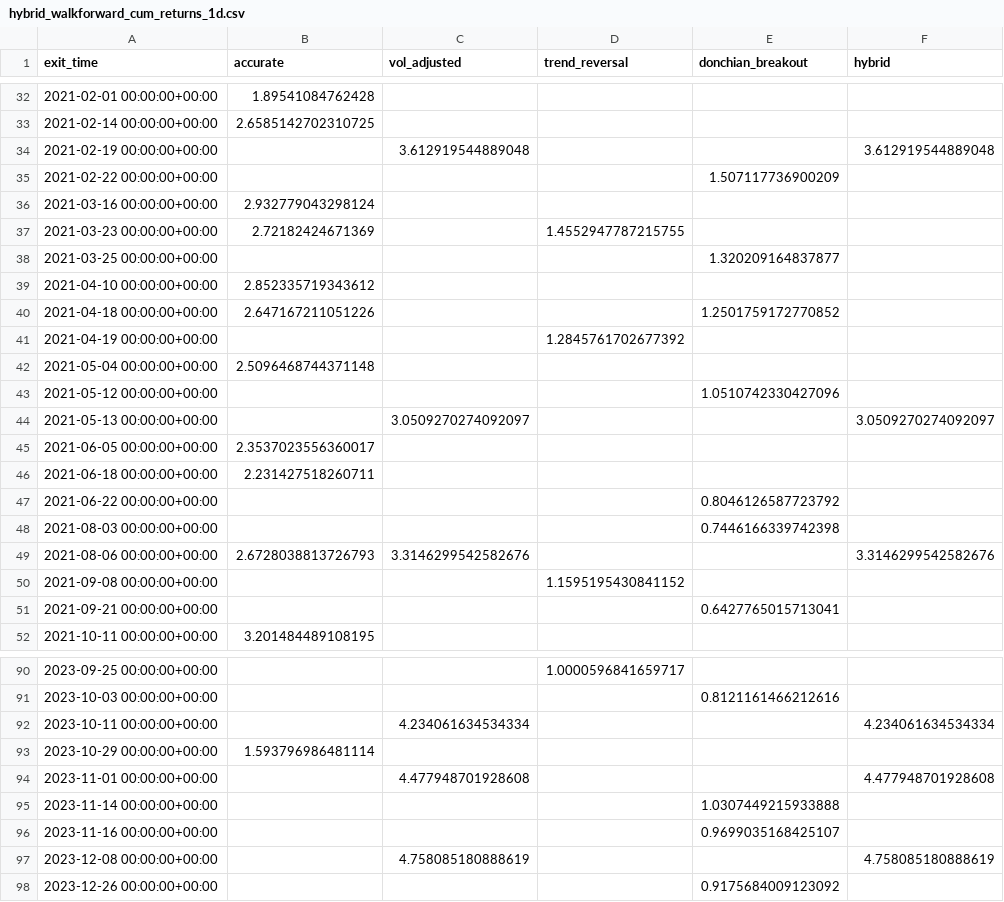
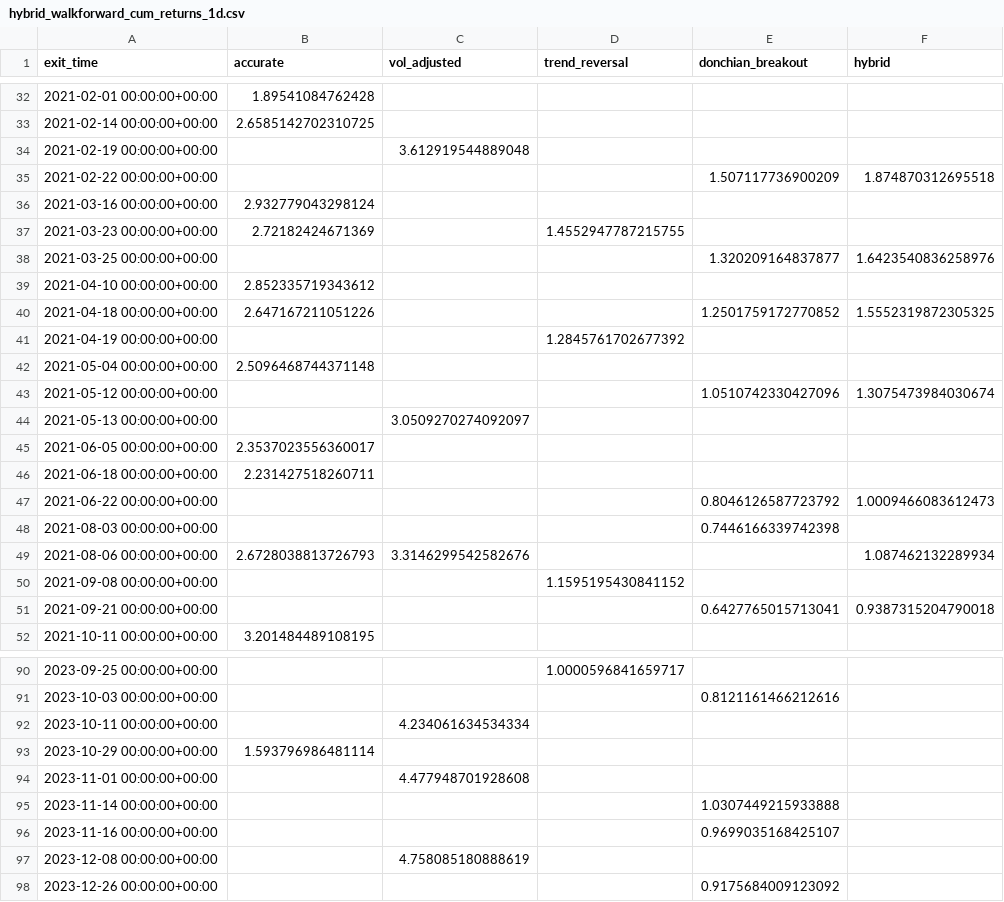
Before and after one commit to EnriqueCerv/Simple_trading_strats, a CSV file: results/hybrid_walkforward_cum_returns_1d.csv, drawn as a sheet; only a part is shown, gaps mark what is left out; the diff covers the shown part only.

```diff
--- a/results/hybrid_walkforward_cum_returns_1d.csv
+++ b/results/hybrid_walkforward_cum_returns_1d.csv
@@ -33,20 +33,20 @@ exit_time,accurate,vol_adjusted,trend_reversal,donchian_breakout,hybrid
 2021-02-14 00:00:00+00:00,2.6585142702310725,,,,
-2021-02-19 00:00:00+00:00,,3.612919544889048,,,3.612919544889048
-2021-02-22 00:00:00+00:00,,,,1.507117736900209,
+2021-02-19 00:00:00+00:00,,3.612919544889048,,,
+2021-02-22 00:00:00+00:00,,,,1.507117736900209,1.874870312695518
 2021-03-16 00:00:00+00:00,2.932779043298124,,,,
 2021-03-23 00:00:00+00:00,2.72182424671369,,1.4552947787215755,,
-2021-03-25 00:00:00+00:00,,,,1.320209164837877,
+2021-03-25 00:00:00+00:00,,,,1.320209164837877,1.6423540836258976
 2021-04-10 00:00:00+00:00,2.852335719343612,,,,
-2021-04-18 00:00:00+00:00,2.647167211051226,,,1.2501759172770852,
+2021-04-18 00:00:00+00:00,2.647167211051226,,,1.2501759172770852,1.5552319872305325
 2021-04-19 00:00:00+00:00,,,1.2845761702677392,,
 2021-05-04 00:00:00+00:00,2.5096468744371148,,,,
-2021-05-12 00:00:00+00:00,,,,1.0510742330427096,
-2021-05-13 00:00:00+00:00,,3.0509270274092097,,,3.0509270274092097
+2021-05-12 00:00:00+00:00,,,,1.0510742330427096,1.3075473984030674
+2021-05-13 00:00:00+00:00,,3.0509270274092097,,,
 2021-06-05 00:00:00+00:00,2.3537023556360017,,,,
 2021-06-18 00:00:00+00:00,2.231427518260711,,,,
-2021-06-22 00:00:00+00:00,,,,0.8046126587723792,
+2021-06-22 00:00:00+00:00,,,,0.8046126587723792,1.0009466083612473
 2021-08-03 00:00:00+00:00,,,,0.7446166339742398,
-2021-08-06 00:00:00+00:00,2.6728038813726793,3.3146299542582676,,,3.3146299542582676
+2021-08-06 00:00:00+00:00,2.6728038813726793,3.3146299542582676,,,1.087462132289934
 2021-09-08 00:00:00+00:00,,,1.1595195430841152,,
-2021-09-21 00:00:00+00:00,,,,0.6427765015713041,
+2021-09-21 00:00:00+00:00,,,,0.6427765015713041,0.9387315204790018
 2021-10-11 00:00:00+00:00,3.201484489108195,,,,
@@ -91,8 +91,8 @@ exit_time,accurate,vol_adjusted,trend_reversal,donchian_breakout,hybrid
 2023-10-03 00:00:00+00:00,,,,0.8121161466212616,
-2023-10-11 00:00:00+00:00,,4.234061634534334,,,4.234061634534334
+2023-10-11 00:00:00+00:00,,4.234061634534334,,,
 2023-10-29 00:00:00+00:00,1.593796986481114,,,,
-2023-11-01 00:00:00+00:00,,4.477948701928608,,,4.477948701928608
+2023-11-01 00:00:00+00:00,,4.477948701928608,,,
 2023-11-14 00:00:00+00:00,,,,1.0307449215933888,
 2023-11-16 00:00:00+00:00,,,,0.9699035168425107,
-2023-12-08 00:00:00+00:00,,4.758085180888619,,,4.758085180888619
+2023-12-08 00:00:00+00:00,,4.758085180888619,,,
 2023-12-26 00:00:00+00:00,,,,0.9175684009123092,
```
Also changed, not shown: 36 edited cells elsewhere in this file, results/hybrid_walkforward_cum_returns_60m.csv, 9 other files.
